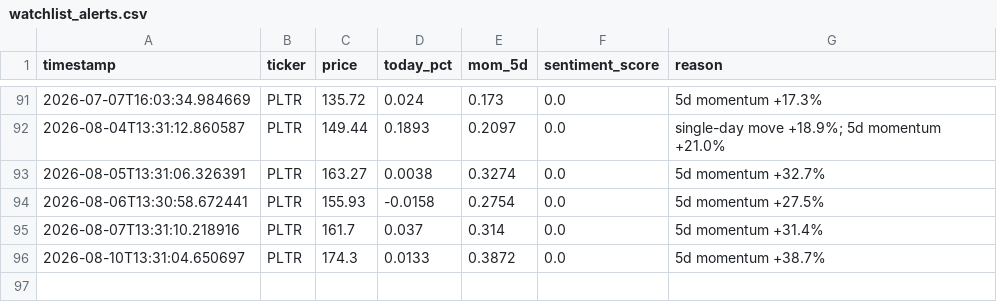
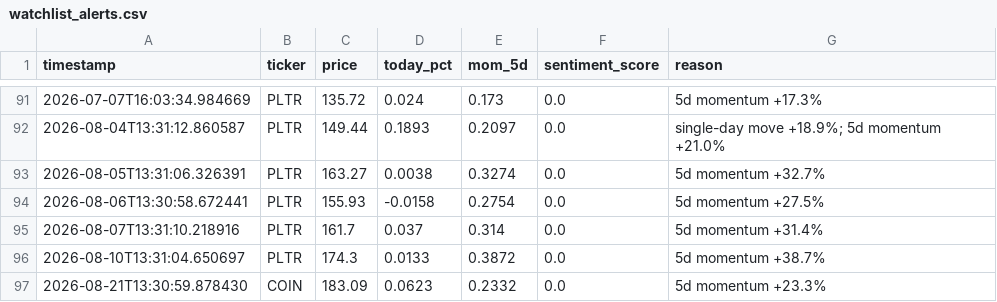
Before and after one commit to Tyler-Morton/BeatTheComp, a CSV file: watchlist_alerts.csv, drawn as a sheet; only a part is shown, gaps mark what is left out.

```diff
--- a/watchlist_alerts.csv
+++ b/watchlist_alerts.csv
@@ -96 +96,2 @@ timestamp,ticker,price,today_pct,mom_5d,sentiment_score,reason
 2026-08-10T13:31:04.650697,PLTR,174.3,0.0133,0.3872,0.0,5d momentum +38.7%
+2026-08-21T13:30:59.878430,COIN,183.09,0.0623,0.2332,0.0,5d momentum +23.3%
```
Also changed, not shown: daily_log.csv, regime_log.csv, 2 other files.
